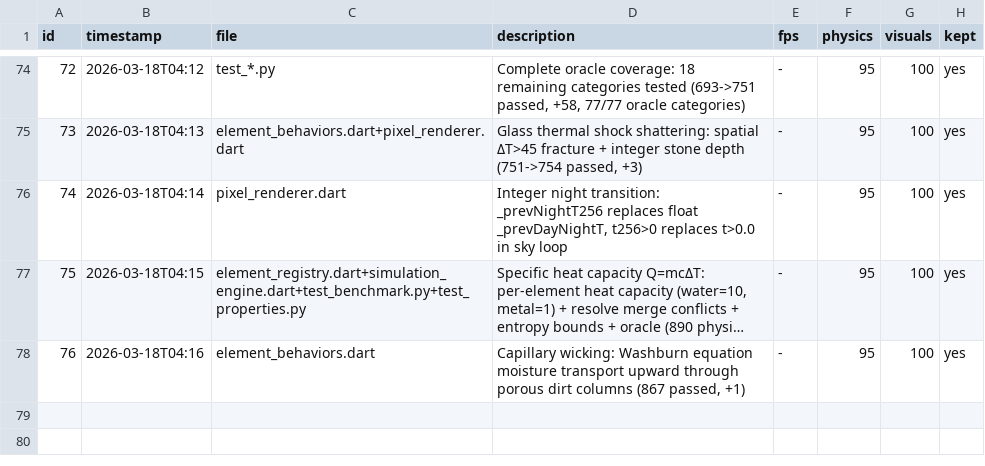
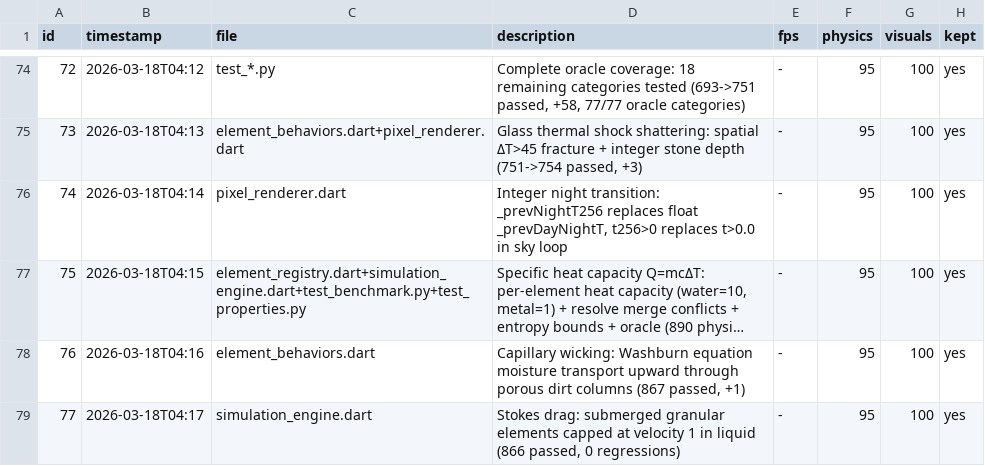
Before and after one commit to Nickalus12/The-Particle-Engine, a TSV file: research/engine_results.tsv, drawn as a sheet; only a part is shown, gaps mark what is left out; long unchanged cells end in ….

```diff
--- a/research/engine_results.tsv
+++ b/research/engine_results.tsv
@@ -78 +78,2 @@ id	timestamp	file	description	fps	physics	visuals	kept
 76	2026-03-18T04:16	element_behaviors.dart	Capillary wicking: Washburn equation moisture transport upward through porous dirt columns (867 passed, +1)	-	95	100	yes
+77	2026-03-18T04:17	simulation_engine.dart	Stokes drag: submerged granular elements capped at velocity 1 in liquid (866 passed, 0 regressions)	-	95	100	yes
```
Also changed, not shown: 1 other file.
